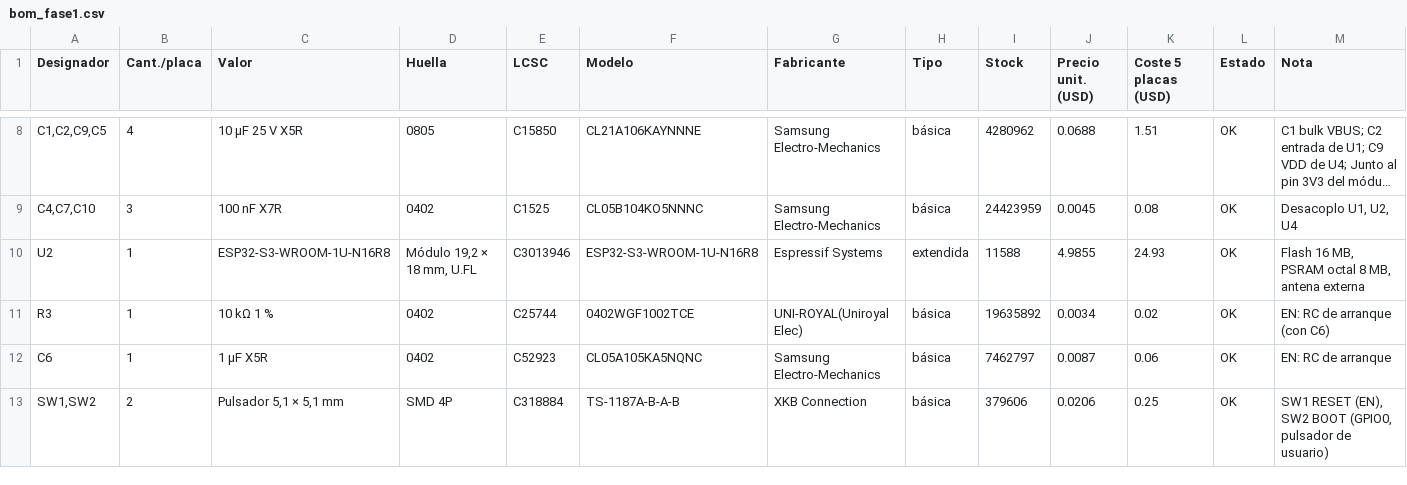
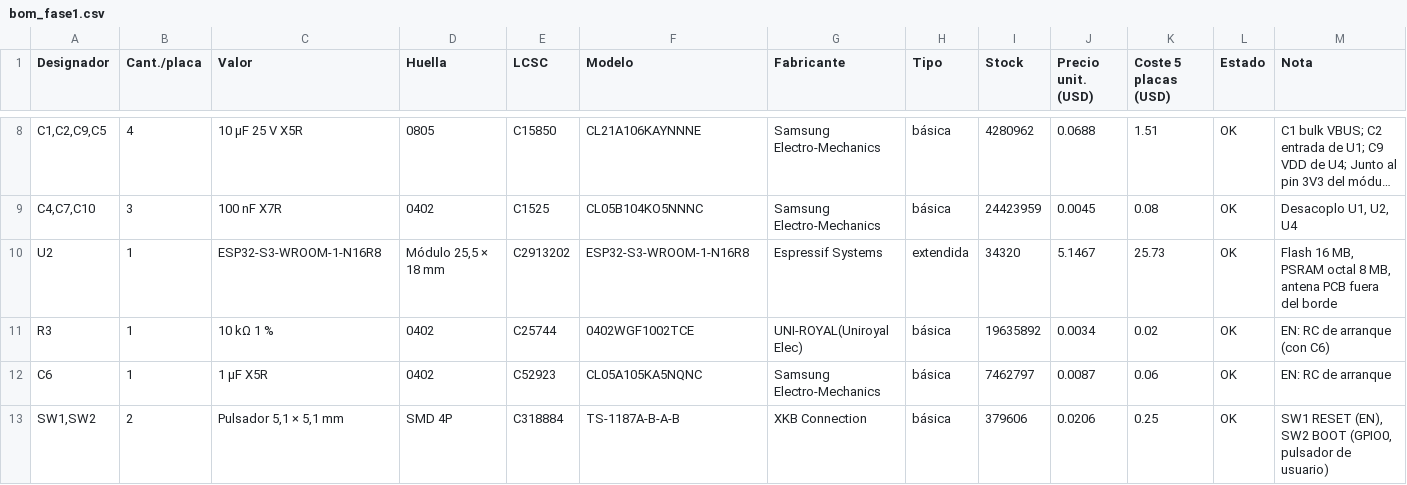
Before and after one commit to techmiguel/neo-robot, a CSV file: hardware/neo-lite/docs/data/bom_fase1.csv, drawn as a sheet; only a part is shown, gaps mark what is left out; long unchanged cells end in …; the diff names each change by its address in the sheet, - before the commit and + after, or states it on an @@ line.

```diff
--- a/hardware/neo-lite/docs/data/bom_fase1.csv
+++ b/hardware/neo-lite/docs/data/bom_fase1.csv
-C10 (Valor): ESP32-S3-WROOM-1U-N16R8
+C10 (Valor): ESP32-S3-WROOM-1-N16R8
-D10 (Huella): Módulo 19,2 × 18 mm, U.FL
+D10 (Huella): Módulo 25,5 × 18 mm
-E10 (LCSC): C3013946
+E10 (LCSC): C2913202
-F10 (Modelo): ESP32-S3-WROOM-1U-N16R8
+F10 (Modelo): ESP32-S3-WROOM-1-N16R8
-I10 (Stock): 11588
+I10 (Stock): 34320
-J10 (Precio unit. (USD)): 4.9855
+J10 (Precio unit. (USD)): 5.1467
-K10 (Coste 5 placas (USD)): 24.93
+K10 (Coste 5 placas (USD)): 25.73
-M10 (Nota): …MB, antena externa
+M10 (Nota): …MB, antena PCB fuera del borde
```
Also changed, not shown: 17 other files.
